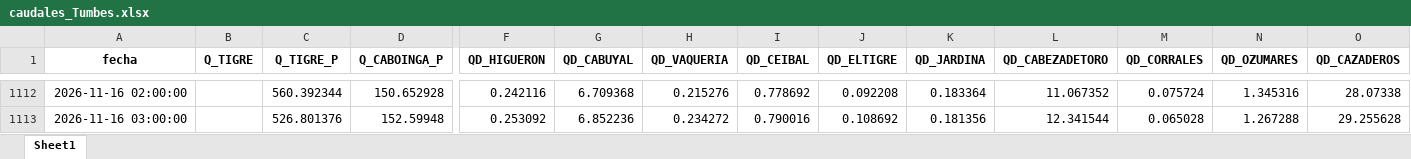
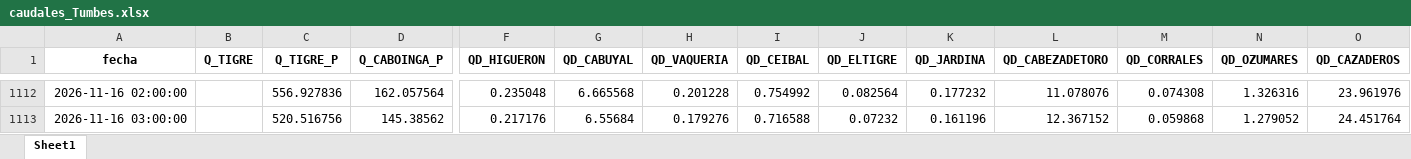
Before and after one commit to jamesvidalm/visor-Tumbes, an Excel workbook: data/caudales/caudales_Tumbes.xlsx, sheet Sheet1, drawn as a sheet; only a part is shown, gaps mark what is left out; values as stored, in another font and other column widths than the file's, no borders; the diff covers the shown part only; the diff names each change by its address in the sheet, - before the commit and + after, or states it on an @@ line.

Commit message:
Add files via upload

```diff
--- a/data/caudales/caudales_Tumbes.xlsx (sheet Sheet1)
+++ b/data/caudales/caudales_Tumbes.xlsx (sheet Sheet1)
-C1112 (Q_TIGRE_P): 560.392344
+C1112 (Q_TIGRE_P): 556.927836
-D1112 (Q_CABOINGA_P): 150.652928
+D1112 (Q_CABOINGA_P): 162.057564
-F1112 (QD_HIGUERON): 0.242116
+F1112 (QD_HIGUERON): 0.235048
-G1112 (QD_CABUYAL): 6.709368
+G1112 (QD_CABUYAL): 6.665568
-H1112 (QD_VAQUERIA): 0.215276
+H1112 (QD_VAQUERIA): 0.201228
-I1112 (QD_CEIBAL): 0.778692
+I1112 (QD_CEIBAL): 0.754992
-J1112 (QD_ELTIGRE): 0.092208
+J1112 (QD_ELTIGRE): 0.082564
-K1112 (QD_JARDINA): 0.183364
+K1112 (QD_JARDINA): 0.177232
-L1112 (QD_CABEZADETORO): 11.067352
+L1112 (QD_CABEZADETORO): 11.078076
-M1112 (QD_CORRALES): 0.075724
+M1112 (QD_CORRALES): 0.074308
-N1112 (QD_OZUMARES): 1.345316
+N1112 (QD_OZUMARES): 1.326316
-O1112 (QD_CAZADEROS): 28.07338
+O1112 (QD_CAZADEROS): 23.961976
-C1113 (Q_TIGRE_P): 526.801376
+C1113 (Q_TIGRE_P): 520.516756
-D1113 (Q_CABOINGA_P): 152.59948
+D1113 (Q_CABOINGA_P): 145.38562
-F1113 (QD_HIGUERON): 0.253092
+F1113 (QD_HIGUERON): 0.217176
-G1113 (QD_CABUYAL): 6.852236
+G1113 (QD_CABUYAL): 6.55684
-H1113 (QD_VAQUERIA): 0.234272
+H1113 (QD_VAQUERIA): 0.179276
-I1113 (QD_CEIBAL): 0.790016
+I1113 (QD_CEIBAL): 0.716588
-J1113 (QD_ELTIGRE): 0.108692
+J1113 (QD_ELTIGRE): 0.07232
-K1113 (QD_JARDINA): 0.181356
+K1113 (QD_JARDINA): 0.161196
-L1113 (QD_CABEZADETORO): 12.341544
+L1113 (QD_CABEZADETORO): 12.367152
-M1113 (QD_CORRALES): 0.065028
+M1113 (QD_CORRALES): 0.059868
-N1113 (QD_OZUMARES): 1.267288
+N1113 (QD_OZUMARES): 1.279052
-O1113 (QD_CAZADEROS): 29.255628
+O1113 (QD_CAZADEROS): 24.451764
```
Also changed, not shown: 6 added rows and 734 edited cells elsewhere in this sheet.
